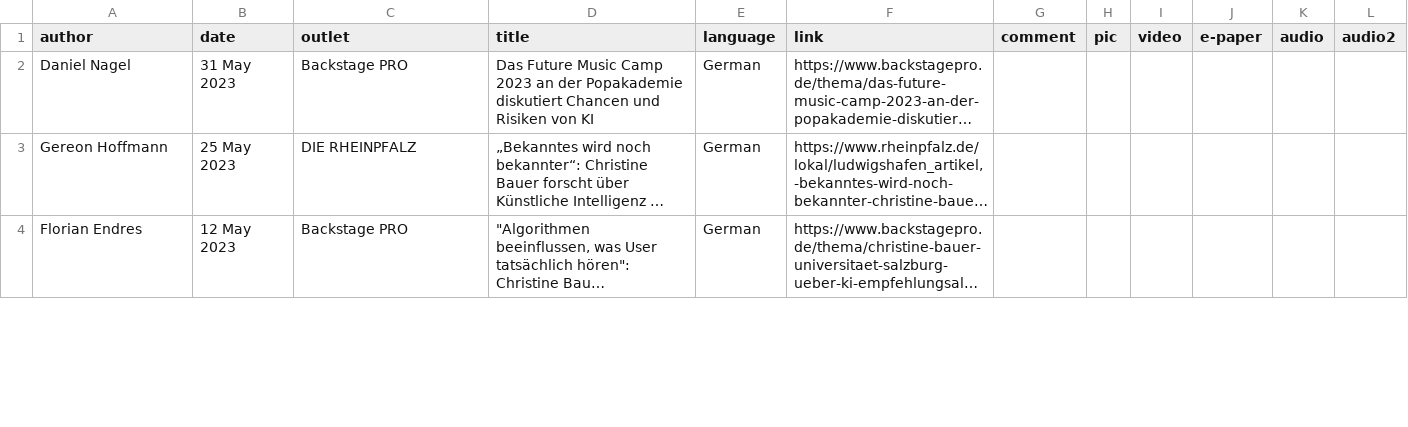
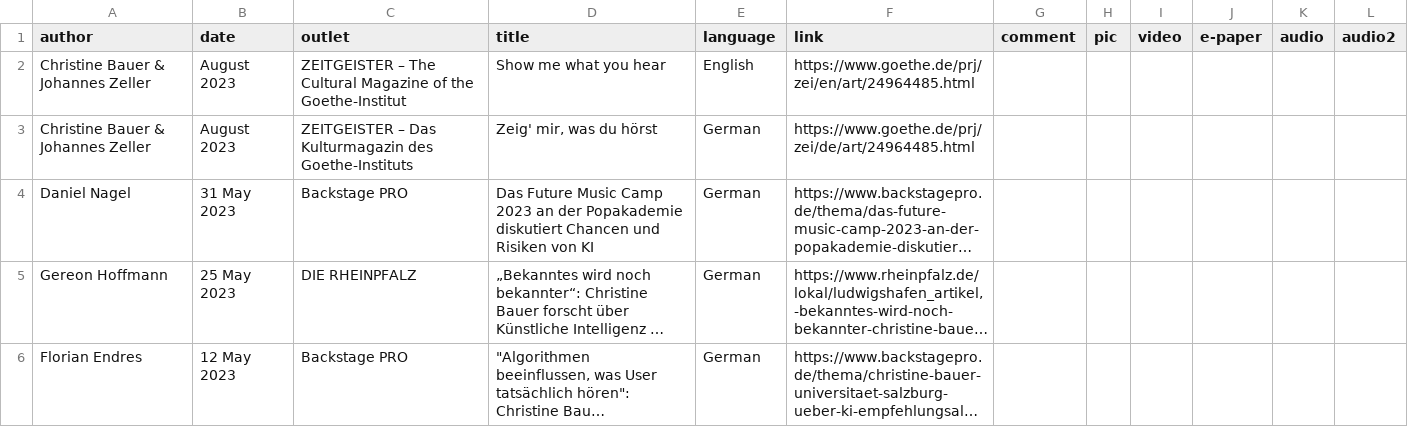
Before and after one commit to chbeu/chbeu.github.io, a CSV file: assets/csv/media.csv, drawn as a sheet; only a part is shown; long unchanged cells end in …; the diff names each change by its address in the sheet, - before the commit and + after, or states it on an @@ line.

Commit message:
added 2 articles of goethe institute

```diff
--- a/assets/csv/media.csv
+++ b/assets/csv/media.csv
+row 2: Christine Bauer & Johannes Zeller | August 2023 | ZEITGEISTER – The Cultural Magazine of the Goethe-Institut | Show me what you hear | English | https://www.goethe.de/prj/zei/en/art/24964485.html
+row 3: Christine Bauer & Johannes Zeller | August 2023 | ZEITGEISTER – Das Kulturmagazin des Goethe-Instituts | Zeig' mir, was du hörst | German | https://www.goethe.de/prj/zei/de/art/24964485.html
```
